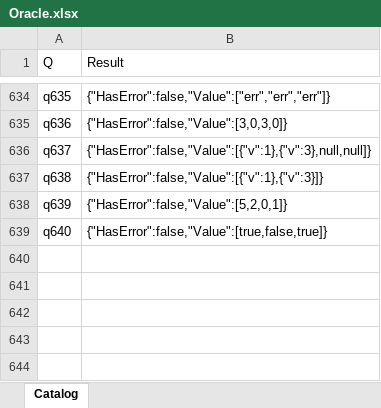
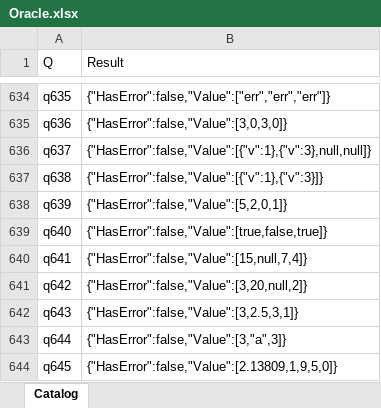
Before and after one commit to lawless-m/MrsFlow, an Excel workbook: Oracle/Oracle.xlsx, sheet Catalog, drawn as a sheet; only a part is shown, gaps mark what is left out; values as stored, in another font and other column widths than the file's, no borders; table styles not drawn; the diff names each change by its address in the sheet, - before the commit and + after, or states it on an @@ line.

```diff
--- a/Oracle/Oracle.xlsx (sheet Catalog)
+++ b/Oracle/Oracle.xlsx (sheet Catalog)
+row 640: q641 | {"HasError":false,"Value":[15,null,7,4]}
+row 641: q642 | {"HasError":false,"Value":[3,20,null,2]}
+row 642: q643 | {"HasError":false,"Value":[3,2.5,3,1]}
+row 643: q644 | {"HasError":false,"Value":[3,"a",3]}
+row 644: q645 | {"HasError":false,"Value":[2.13809,1,9,5,0]}
```
Also changed, not shown: 16 other files.
